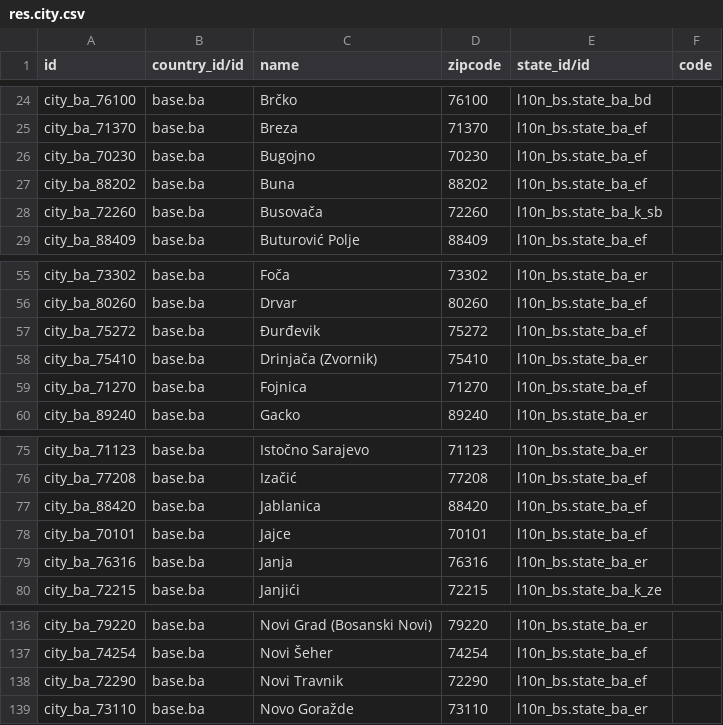
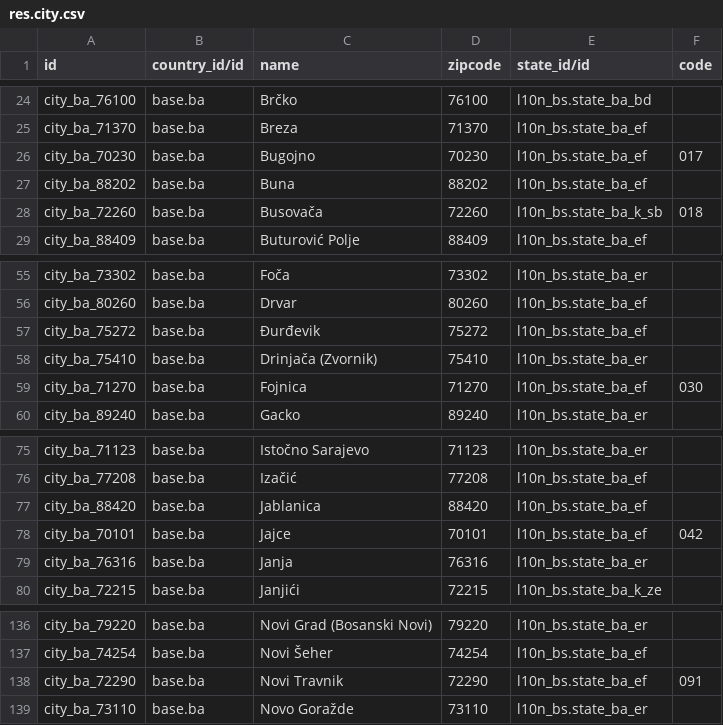
Before and after one commit to hernad/l10n_bs, a CSV file: data/res.city.csv, drawn as a sheet; only a part is shown, gaps mark what is left out.

Commit message:
Busovaca MIP

```diff
--- a/data/res.city.csv
+++ b/data/res.city.csv
@@ -25,5 +25,5 @@ city_ba_76100,base.ba,Brčko,76100,l10n_bs.state_ba_bd
 city_ba_71370,base.ba,Breza,71370,l10n_bs.state_ba_ef
-city_ba_70230,base.ba,Bugojno,70230,l10n_bs.state_ba_ef
+city_ba_70230,base.ba,Bugojno,70230,l10n_bs.state_ba_ef,017
 city_ba_88202,base.ba,Buna,88202,l10n_bs.state_ba_ef
-city_ba_72260,base.ba,Busovača,72260,l10n_bs.state_ba_k_sb
+city_ba_72260,base.ba,Busovača,72260,l10n_bs.state_ba_k_sb,018
 city_ba_88409,base.ba,Buturović Polje,88409,l10n_bs.state_ba_ef
@@ -58,3 +58,3 @@ city_ba_75272,base.ba,Đurđevik,75272,l10n_bs.state_ba_ef
 city_ba_75410,base.ba,Drinjača (Zvornik),75410,l10n_bs.state_ba_er
-city_ba_71270,base.ba,Fojnica,71270,l10n_bs.state_ba_ef
+city_ba_71270,base.ba,Fojnica,71270,l10n_bs.state_ba_ef,030
 city_ba_89240,base.ba,Gacko,89240,l10n_bs.state_ba_er
@@ -77,3 +77,3 @@ city_ba_77208,base.ba,Izačić,77208,l10n_bs.state_ba_ef
 city_ba_88420,base.ba,Jablanica,88420,l10n_bs.state_ba_ef
-city_ba_70101,base.ba,Jajce,70101,l10n_bs.state_ba_ef
+city_ba_70101,base.ba,Jajce,70101,l10n_bs.state_ba_ef,042
 city_ba_76316,base.ba,Janja,76316,l10n_bs.state_ba_er
@@ -137,3 +137,3 @@ city_ba_79220,base.ba,Novi Grad (Bosanski Novi),79220,l10n_bs.state_ba_er
 city_ba_74254,base.ba,Novi Šeher,74254,l10n_bs.state_ba_ef
-city_ba_72290,base.ba,Novi Travnik,72290,l10n_bs.state_ba_ef
+city_ba_72290,base.ba,Novi Travnik,72290,l10n_bs.state_ba_ef,091
 city_ba_73110,base.ba,Novo Goražde,73110,l10n_bs.state_ba_er
```
